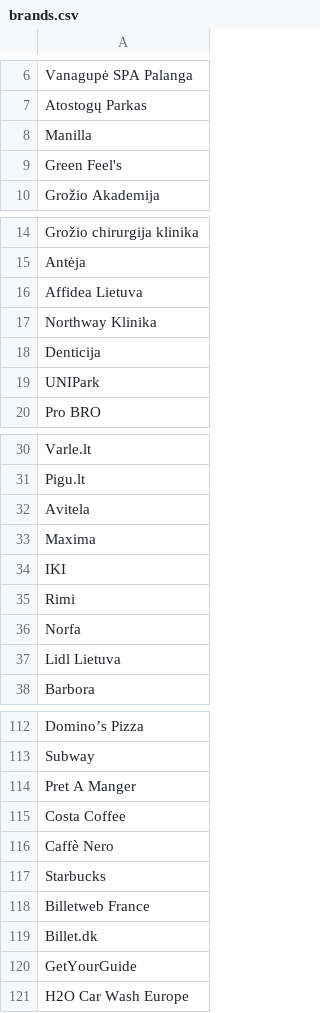
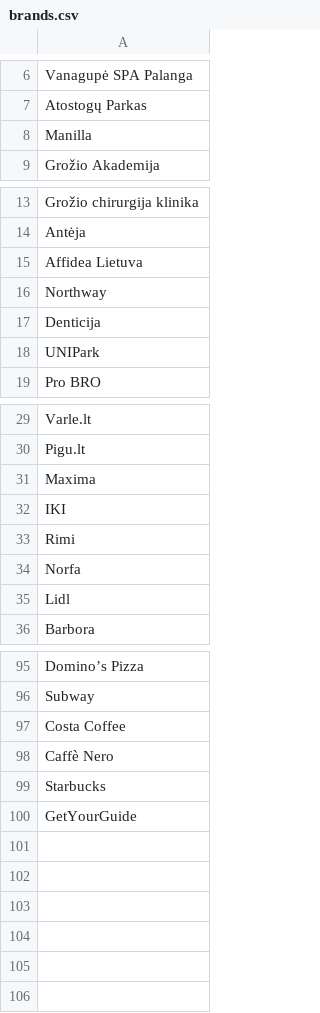
Before and after one commit to DonatasKuponex/brand-logo-fetcher, a CSV file: brands.csv, drawn as a sheet; only a part is shown, gaps mark what is left out; the diff covers the shown part only.

```diff
--- a/brands.csv
+++ b/brands.csv
@@ -8,3 +8,2 @@ Atostogų Parkas
 Manilla
-Green Feel's
 Grožio Akademija
@@ -16,3 +15,3 @@ Antėja
 Affidea Lietuva
-Northway Klinika
+Northway
 Denticija
@@ -31,3 +30,2 @@ Varle.lt
 Pigu.lt
-Avitela
 Maxima
@@ -36,3 +34,3 @@ Rimi
 Norfa
-Lidl Lietuva
+Lidl
 Barbora
@@ -113,3 +96,2 @@ Domino’s Pizza
 Subway
-Pret A Manger
 Costa Coffee
@@ -117,5 +99,2 @@ Caffè Nero
 Starbucks
-Billetweb France
-Billet.dk
 GetYourGuide
-H2O Car Wash Europe
```
Also changed, not shown: 15 removed rows and 3 edited cells elsewhere in this file.
